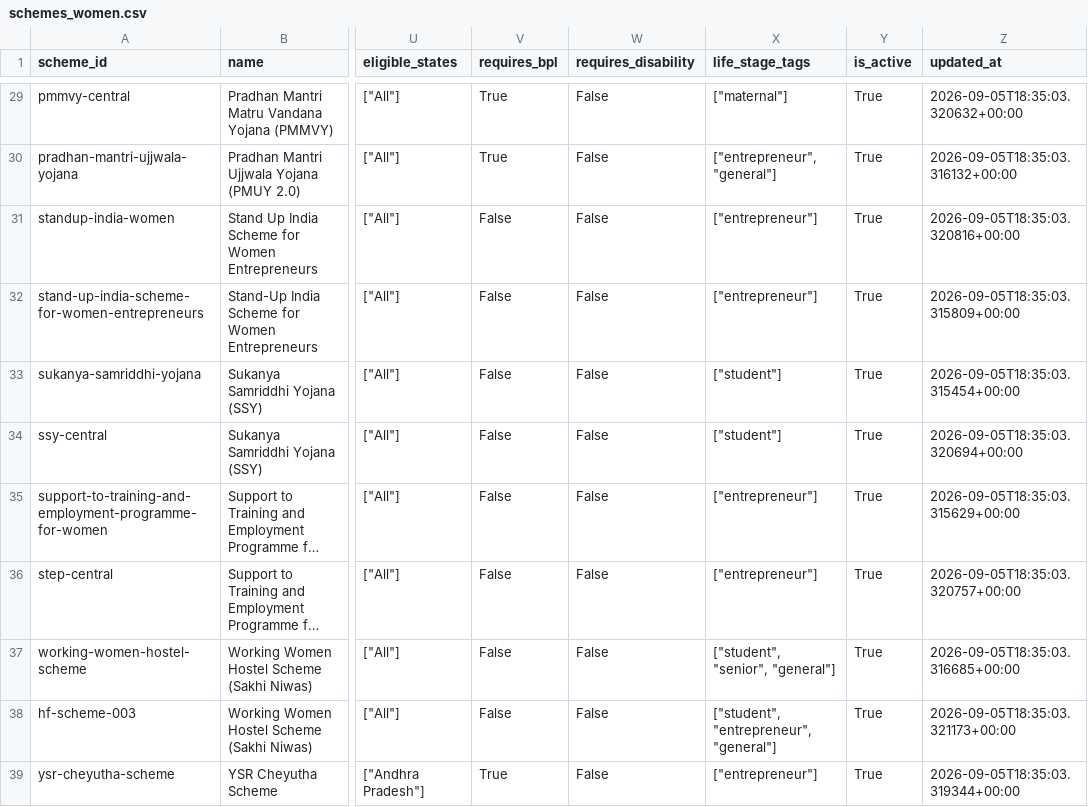
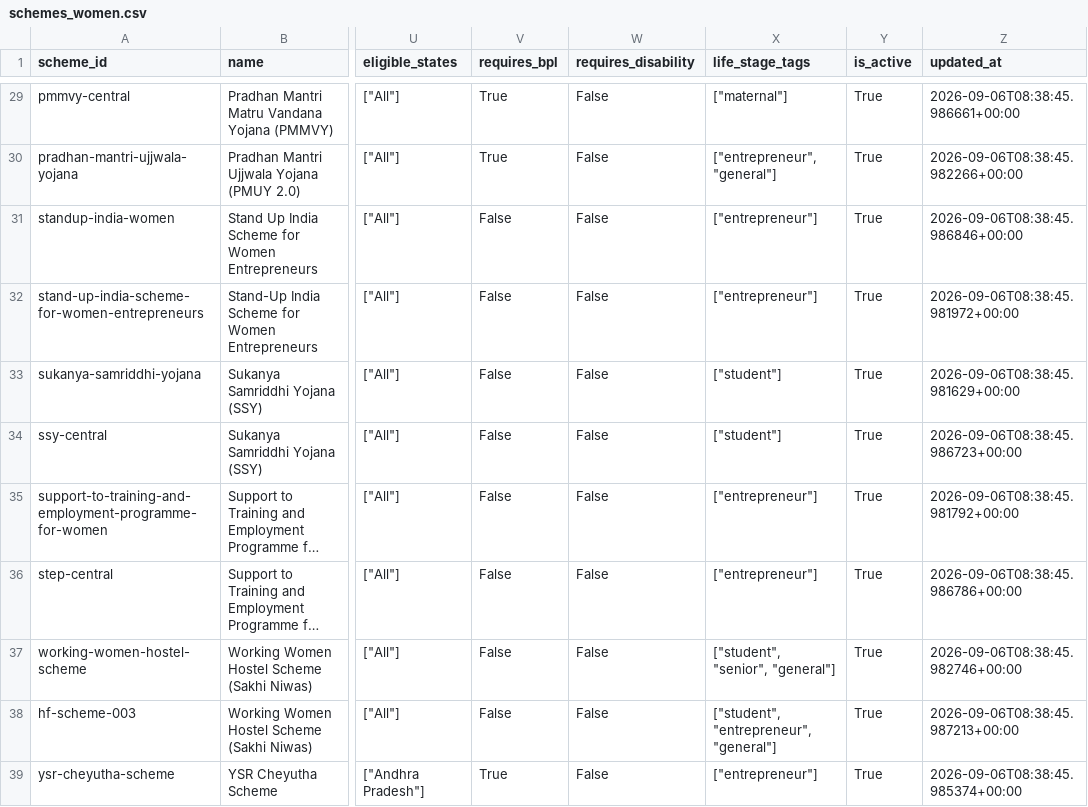
Before and after one commit to kiritka-jain/yojana-dvar, a CSV file: data/processed/schemes_women.csv, drawn as a sheet; only a part is shown, gaps mark what is left out; long unchanged cells end in …; the diff covers the shown part only; the diff names each change by its address in the sheet, - before the commit and + after, or states it on an @@ line.

```diff
--- a/data/processed/schemes_women.csv
+++ b/data/processed/schemes_women.csv
-Z29 (updated_at): 2026-09-05T18:35:03.320632+00:00
+Z29 (updated_at): 2026-09-06T08:38:45.986661+00:00
-Z30 (updated_at): 2026-09-05T18:35:03.316132+00:00
+Z30 (updated_at): 2026-09-06T08:38:45.982266+00:00
-Z31 (updated_at): 2026-09-05T18:35:03.320816+00:00
+Z31 (updated_at): 2026-09-06T08:38:45.986846+00:00
-Z32 (updated_at): 2026-09-05T18:35:03.315809+00:00
+Z32 (updated_at): 2026-09-06T08:38:45.981972+00:00
-Z33 (updated_at): 2026-09-05T18:35:03.315454+00:00
+Z33 (updated_at): 2026-09-06T08:38:45.981629+00:00
-Z34 (updated_at): 2026-09-05T18:35:03.320694+00:00
+Z34 (updated_at): 2026-09-06T08:38:45.986723+00:00
-Z35 (updated_at): 2026-09-05T18:35:03.315629+00:00
+Z35 (updated_at): 2026-09-06T08:38:45.981792+00:00
-Z36 (updated_at): 2026-09-05T18:35:03.320757+00:00
+Z36 (updated_at): 2026-09-06T08:38:45.986786+00:00
-Z37 (updated_at): 2026-09-05T18:35:03.316685+00:00
+Z37 (updated_at): 2026-09-06T08:38:45.982746+00:00
-Z38 (updated_at): 2026-09-05T18:35:03.321173+00:00
+Z38 (updated_at): 2026-09-06T08:38:45.987213+00:00
-Z39 (updated_at): 2026-09-05T18:35:03.319344+00:00
+Z39 (updated_at): 2026-09-06T08:38:45.985374+00:00
```
Also changed, not shown: 27 edited cells elsewhere in this file, 15 other files.
